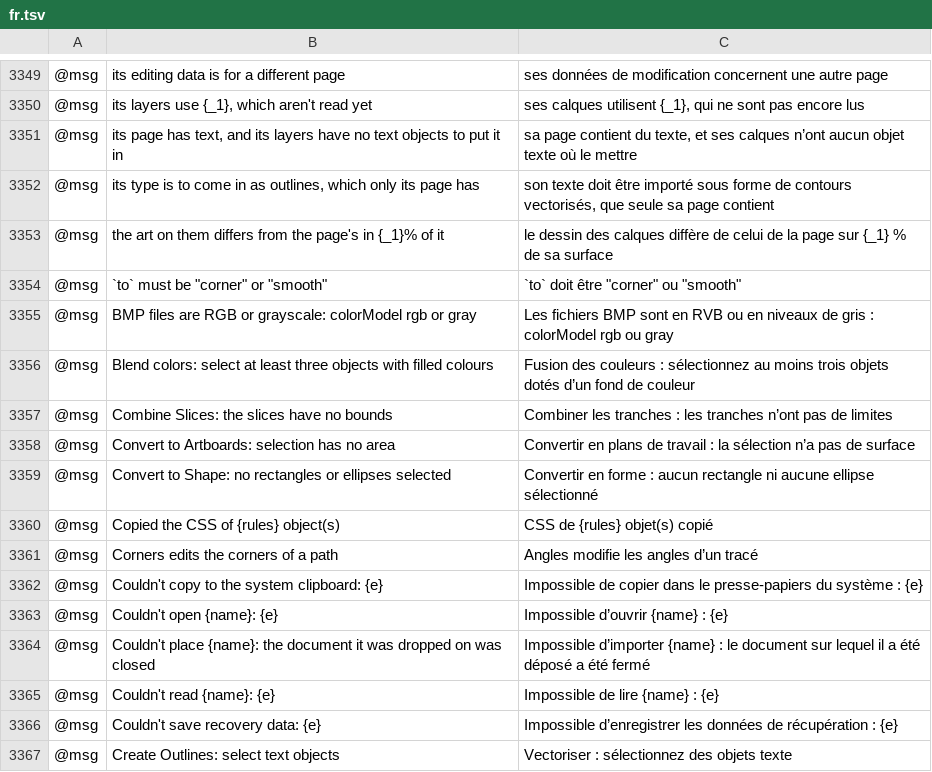
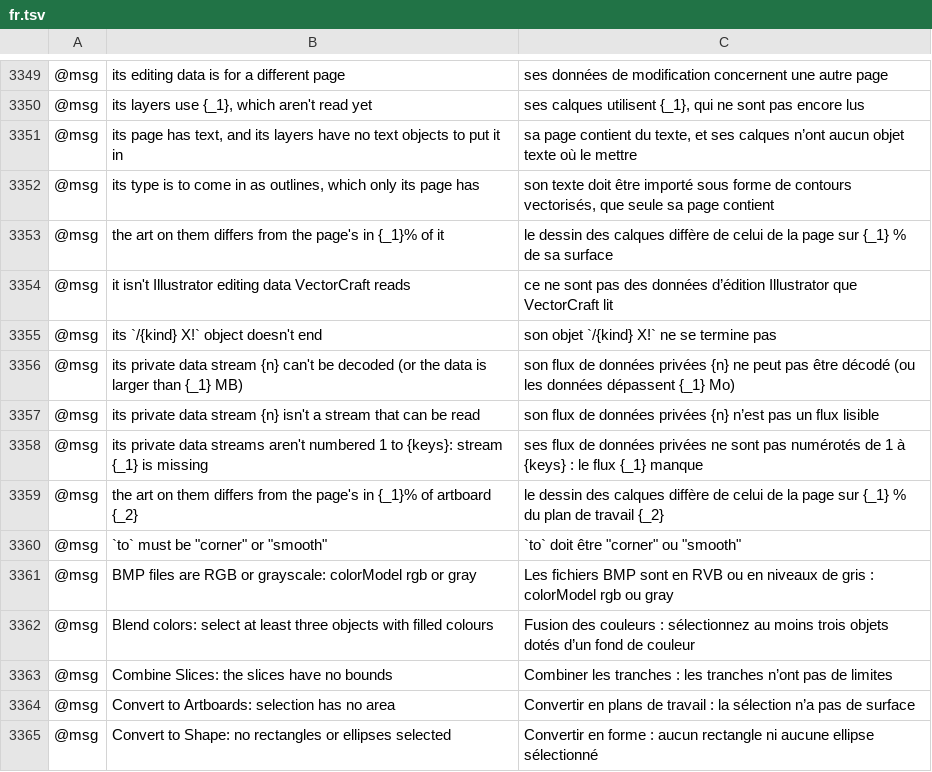
Before and after one commit to Ronfo2013/vectorcraft, a TSV file: crates/ui-egui/src/i18n/fr.tsv, drawn as a sheet; only a part is shown, gaps mark what is left out; the shorter side is filled out with more unchanged rows; the diff names each change by its address in the sheet, - before the commit and + after, or states it on an @@ line.

```diff
--- a/crates/ui-egui/src/i18n/fr.tsv
+++ b/crates/ui-egui/src/i18n/fr.tsv
+row 3354: @msg | it isn't Illustrator editing data VectorCraft reads | ce ne sont pas des données d’édition Illustrator que VectorCraft lit
+row 3355: @msg | its `/{kind} X!` object doesn't end | son objet `/{kind} X!` ne se termine pas
+row 3356: @msg | its private data stream {n} can't be decoded (or the data is larger than {_1} MB) | son flux de données privées {n} ne peut pas être décodé (ou les données dépassent {_1} Mo)
+row 3357: @msg | its private data stream {n} isn't a stream that can be read | son flux de données privées {n} n’est pas un flux lisible
+row 3358: @msg | its private data streams aren't numbered 1 to {keys}: stream {_1} is missing | ses flux de données privées ne sont pas numérotés de 1 à {keys} : le flux {_1} manque
+row 3359: @msg | the art on them differs from the page's in {_1}% of artboard {_2} | le dessin des calques diffère de celui de la page sur {_1} % du plan de travail {_2}
```
Also changed, not shown: crates/ui-egui/src/i18n/de.tsv, crates/ui-egui/src/i18n/it.tsv, 4 other files.
